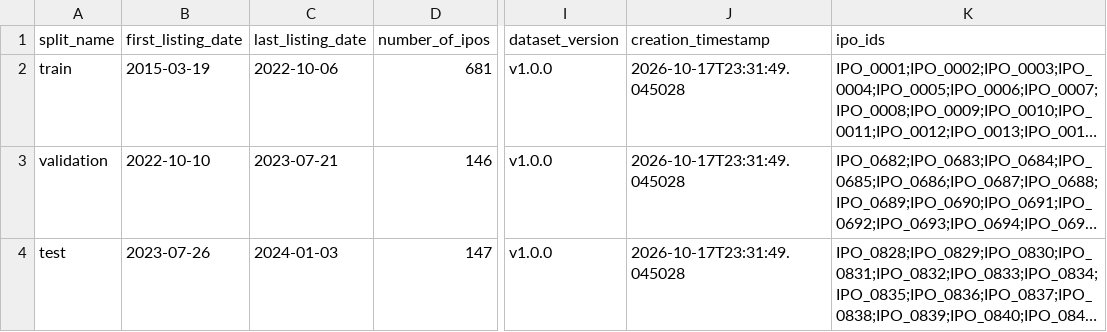
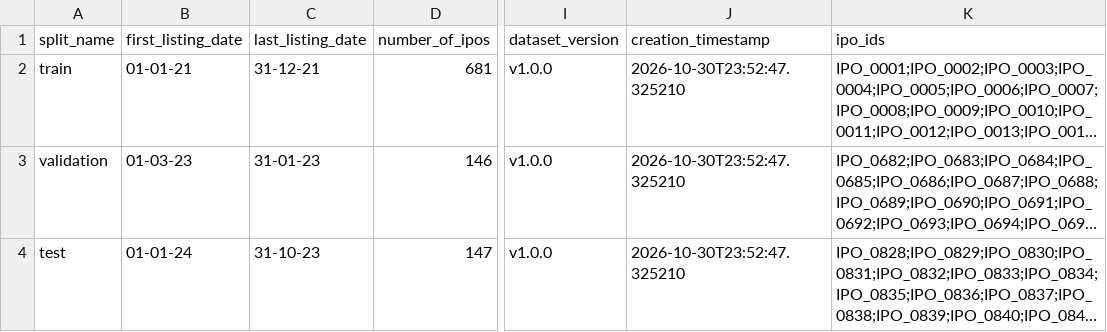
Before and after one commit to Srinidhi108/BullStreet, a CSV file: split_manifest.csv, drawn as a sheet; only a part is shown, gaps mark what is left out; long unchanged cells end in …; the diff names each change by its address in the sheet, - before the commit and + after, or states it on an @@ line.

```diff
--- a/split_manifest.csv
+++ b/split_manifest.csv
-B2 (first_listing_date): 2015-03-19
+B2 (first_listing_date): 01-01-21
-C2 (last_listing_date): 2022-10-06
+C2 (last_listing_date): 31-12-21
-J2:J4 (creation_timestamp): 2026-10-17T23:31:49.045028
+J2:J4 (creation_timestamp): 2026-10-30T23:52:47.325210
-B3 (first_listing_date): 2022-10-10
+B3 (first_listing_date): 01-03-23
-C3 (last_listing_date): 2023-07-21
+C3 (last_listing_date): 31-01-23
-B4 (first_listing_date): 2023-07-26
+B4 (first_listing_date): 01-01-24
-C4 (last_listing_date): 2024-01-03
+C4 (last_listing_date): 31-10-23
```
Also changed, not shown: data/processed/ipo_master_clean.csv, data/splits/test.csv, 16 other files.
